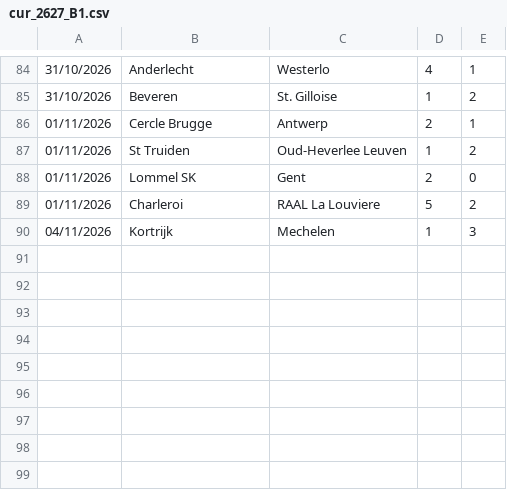
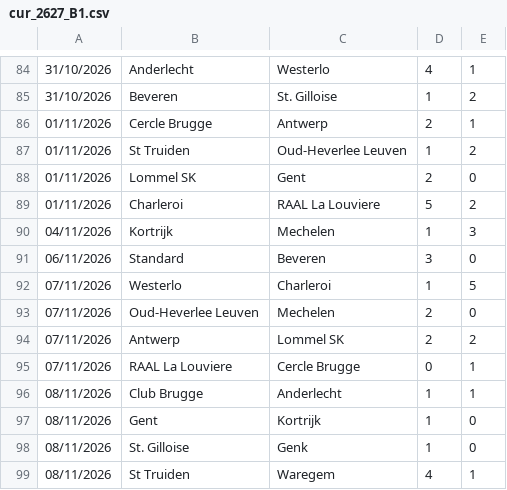
Before and after one commit to dodomiyake/scorecast, a CSV file: data/cur_2627_B1.csv, drawn as a sheet; only a part is shown, gaps mark what is left out; the diff names each change by its address in the sheet, - before the commit and + after, or states it on an @@ line.

```diff
--- a/data/cur_2627_B1.csv
+++ b/data/cur_2627_B1.csv
+row 91: 06/11/2026 | Standard | Beveren | 3 | 0
+row 92: 07/11/2026 | Westerlo | Charleroi | 1 | 5
+row 93: 07/11/2026 | Oud-Heverlee Leuven | Mechelen | 2 | 0
+row 94: 07/11/2026 | Antwerp | Lommel SK | 2 | 2
+row 95: 07/11/2026 | RAAL La Louviere | Cercle Brugge | 0 | 1
+row 96: 08/11/2026 | Club Brugge | Anderlecht | 1 | 1
+row 97: 08/11/2026 | Gent | Kortrijk | 1 | 0
+row 98: 08/11/2026 | St. Gilloise | Genk | 1 | 0
+row 99: 08/11/2026 | St Truiden | Waregem | 4 | 1
```
Also changed, not shown: data/cur_2627_I1.csv, data/cur_2627_SC0.csv, 8 other files.
